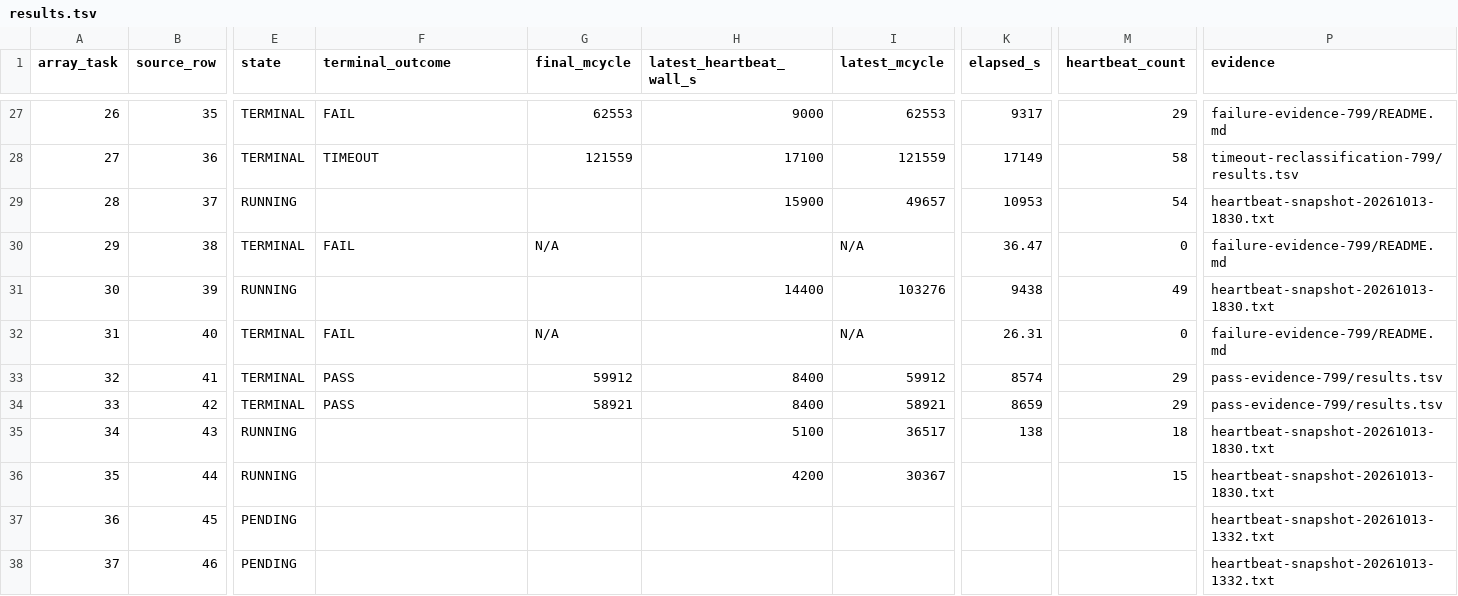
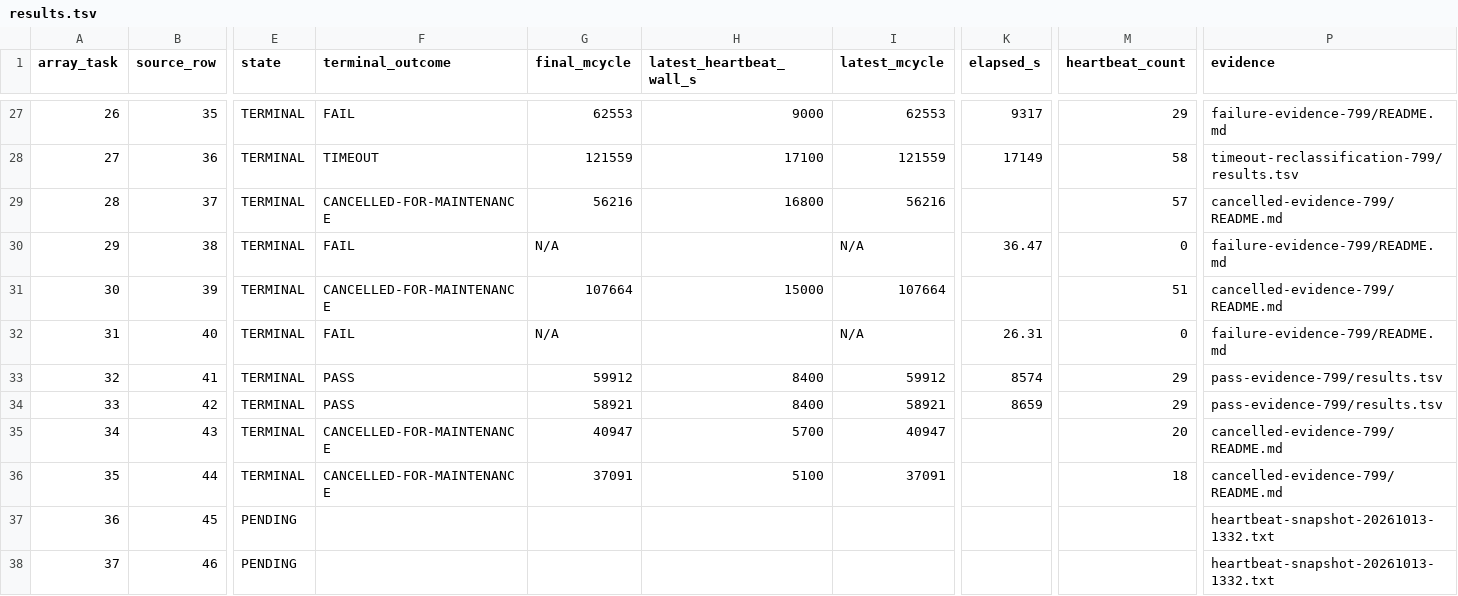
Before and after one commit to QD-EDA/qd-bfm, a TSV file: evidence/caliptra-bfm-top-firmware-wave1-c339-20261012/m5b-rerun-20261012-01/results.tsv, drawn as a sheet; only a part is shown, gaps mark what is left out; the diff names each change by its address in the sheet, - before the commit and + after, or states it on an @@ line.

Commit message:
docs: record array 799 maintenance cancellations

```diff
--- a/evidence/caliptra-bfm-top-firmware-wave1-c339-20261012/m5b-rerun-20261012-01/results.tsv
+++ b/evidence/caliptra-bfm-top-firmware-wave1-c339-20261012/m5b-rerun-20261012-01/results.tsv
-E29 (state): RUNNING
+E29 (state): TERMINAL
-F29 (terminal_outcome): (empty)
+F29 (terminal_outcome): CANCELLED-FOR-MAINTENANCE
-G29 (final_mcycle): (empty)
+G29 (final_mcycle): 56216
-H29 (latest_heartbeat_wall_s): 15900
+H29 (latest_heartbeat_wall_s): 16800
-I29 (latest_mcycle): 49657
+I29 (latest_mcycle): 56216
-K29 (elapsed_s): 10953
+K29 (elapsed_s): (empty)
-M29 (heartbeat_count): 54
+M29 (heartbeat_count): 57
-P29 (evidence): heartbeat-snapshot-20261013-1830.txt
+P29 (evidence): cancelled-evidence-799/README.md
-E31 (state): RUNNING
+E31 (state): TERMINAL
-F31 (terminal_outcome): (empty)
+F31 (terminal_outcome): CANCELLED-FOR-MAINTENANCE
-G31 (final_mcycle): (empty)
+G31 (final_mcycle): 107664
-H31 (latest_heartbeat_wall_s): 14400
+H31 (latest_heartbeat_wall_s): 15000
-I31 (latest_mcycle): 103276
+I31 (latest_mcycle): 107664
-K31 (elapsed_s): 9438
+K31 (elapsed_s): (empty)
-M31 (heartbeat_count): 49
+M31 (heartbeat_count): 51
-P31 (evidence): heartbeat-snapshot-20261013-1830.txt
+P31 (evidence): cancelled-evidence-799/README.md
-E35:E36 (state): RUNNING
+E35:E36 (state): TERMINAL
-F35:F36 (terminal_outcome): (empty)
+F35:F36 (terminal_outcome): CANCELLED-FOR-MAINTENANCE
-G35 (final_mcycle): (empty)
+G35 (final_mcycle): 40947
-H35 (latest_heartbeat_wall_s): 5100
+H35 (latest_heartbeat_wall_s): 5700
-I35 (latest_mcycle): 36517
+I35 (latest_mcycle): 40947
-K35 (elapsed_s): 138
+K35 (elapsed_s): (empty)
-M35 (heartbeat_count): 18
+M35 (heartbeat_count): 20
-P35:P36 (evidence): heartbeat-snapshot-20261013-1830.txt
+P35:P36 (evidence): cancelled-evidence-799/README.md
-G36 (final_mcycle): (empty)
+G36 (final_mcycle): 37091
-H36 (latest_heartbeat_wall_s): 4200
+H36 (latest_heartbeat_wall_s): 5100
-I36 (latest_mcycle): 30367
+I36 (latest_mcycle): 37091
-M36 (heartbeat_count): 15
+M36 (heartbeat_count): 18
```
Also changed, not shown: 58 other files.
